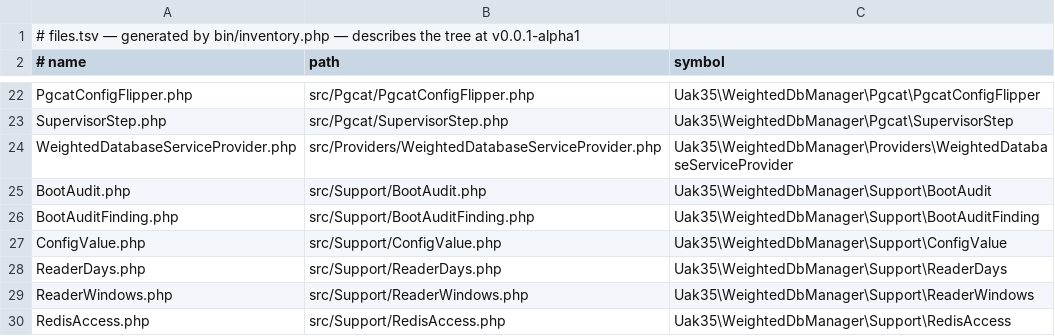
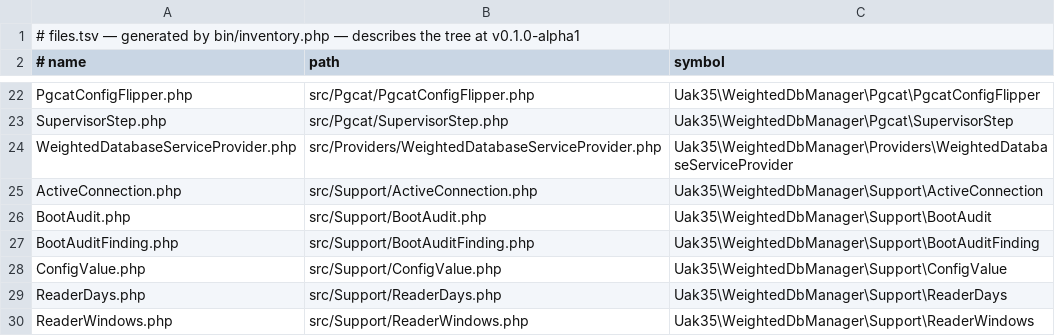
Before and after one commit to UAK-35/laravel-weighted-dbmanager, a TSV file: files.tsv, drawn as a sheet; only a part is shown, gaps mark what is left out; the shorter side is filled out with more unchanged rows.

```diff
--- a/files.tsv
+++ b/files.tsv
@@ -1,2 +1,2 @@
-# files.tsv — generated by bin/inventory.php — describes the tree at v0.0.1-alpha1
+# files.tsv — generated by bin/inventory.php — describes the tree at v0.1.0-alpha1
 # name	path	symbol
@@ -24,2 +24,3 @@ SupervisorStep.php	src/Pgcat/SupervisorStep.php	Uak35\WeightedDbManager\Pgcat\Su
 WeightedDatabaseServiceProvider.php	src/Providers/WeightedDatabaseServiceProvider.php	Uak35\WeightedDbManager\Providers\WeightedDatabaseServiceProvider
+ActiveConnection.php	src/Support/ActiveConnection.php	Uak35\WeightedDbManager\Support\ActiveConnection
 BootAudit.php	src/Support/BootAudit.php	Uak35\WeightedDbManager\Support\BootAudit
```
Also changed, not shown: methods.tsv, 2 other files.
